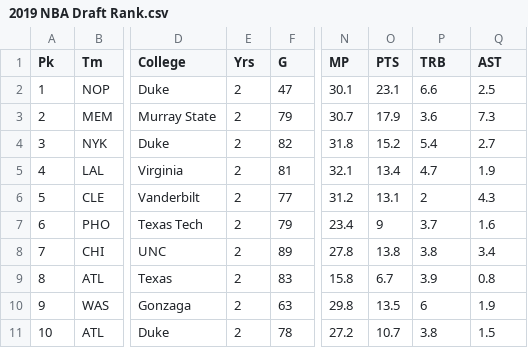
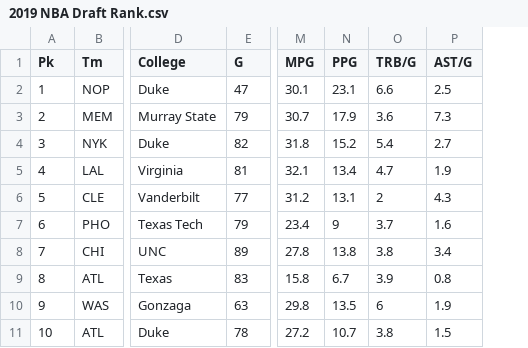
Before and after one commit to Bryan3ix3/ROTY-Predict-info201, a CSV file: Data/2019 NBA Draft Rank.csv, drawn as a sheet; only a part is shown, gaps mark what is left out; removed rows and columns are numbered as before the commit, all else as after; the diff names each change by its address in the sheet, - before the commit and + after, or states it on an @@ line.

```diff
--- a/Data/2019 NBA Draft Rank.csv
+++ b/Data/2019 NBA Draft Rank.csv
-column E (Yrs), rows 2-11: all 2
-M1: MP
+M1: MPG
-N1: PTS
+N1: PPG
-O1: TRB
+O1: TRB/G
-P1: AST
+P1: AST/G
```
Also changed, not shown: Data/2020 NBA Draft Rank.csv, Data/2020 NBA Rookies.csv, 1 other file.
